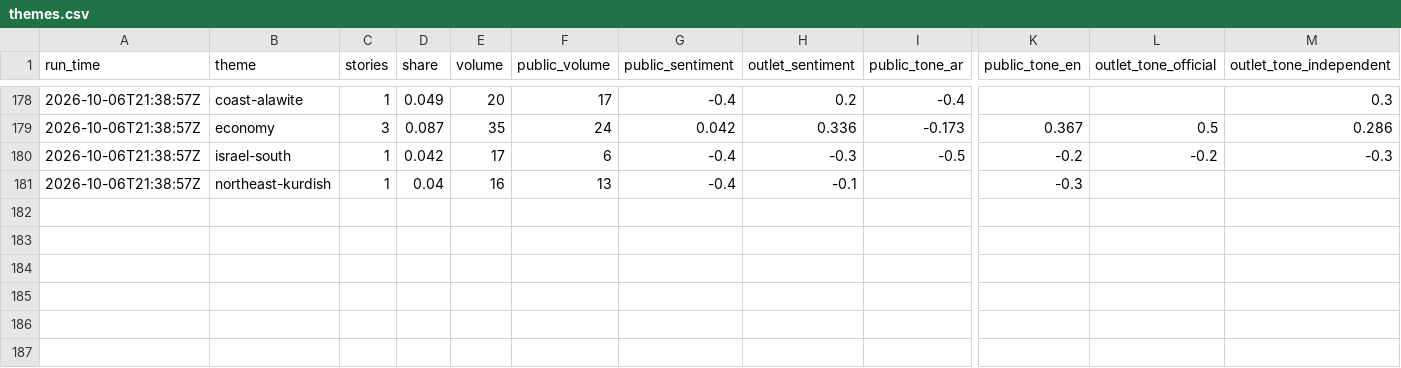
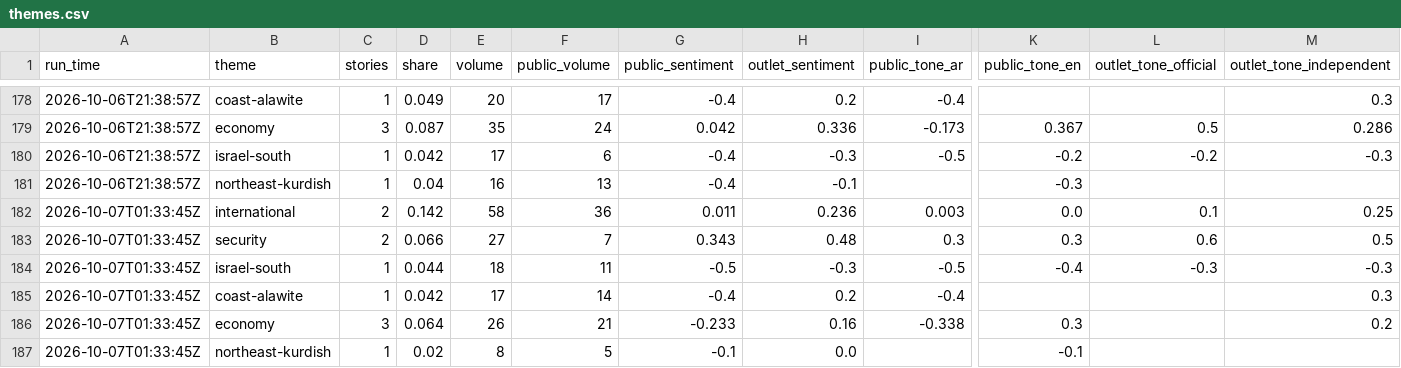
Before and after one commit to Brunopomodoro/syria-narrative-tracker, a CSV file: data/exports/2026-10/themes.csv, drawn as a sheet; only a part is shown, gaps mark what is left out; rows hold the shown columns only; the diff names each change by its address in the sheet, - before the commit and + after, or states it on an @@ line.

```diff
--- a/data/exports/2026-10/themes.csv
+++ b/data/exports/2026-10/themes.csv
+row 182: 2026-10-07T01:33:45Z | international | 2 | 0.142 | 58 | 36 | 0.011 | 0.236 | 0.003 | 0.0 | 0.1 | 0.25
+row 183: 2026-10-07T01:33:45Z | security | 2 | 0.066 | 27 | 7 | 0.343 | 0.48 | 0.3 | 0.3 | 0.6 | 0.5
+row 184: 2026-10-07T01:33:45Z | israel-south | 1 | 0.044 | 18 | 11 | -0.5 | -0.3 | -0.5 | -0.4 | -0.3 | -0.3
+row 185: 2026-10-07T01:33:45Z | coast-alawite | 1 | 0.042 | 17 | 14 | -0.4 | 0.2 | -0.4 |  |  | 0.3
+row 186: 2026-10-07T01:33:45Z | economy | 3 | 0.064 | 26 | 21 | -0.233 | 0.16 | -0.338 | 0.3 |  | 0.2
+row 187: 2026-10-07T01:33:45Z | northeast-kurdish | 1 | 0.02 | 8 | 5 | -0.1 | 0.0 |  | -0.1
```
Also changed, not shown: data/exports/2026-10/runs.csv, 39 other files.
